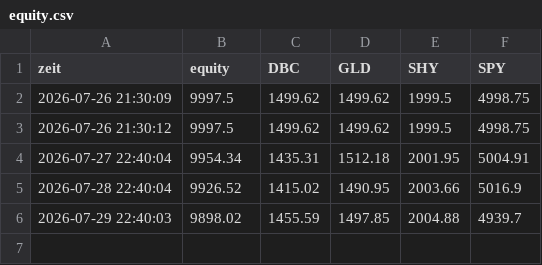
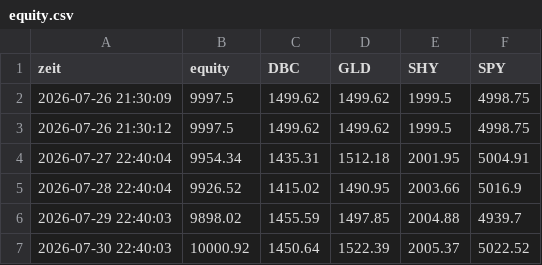
Before and after one commit to Andreasc1982/Traiding-bot, a CSV file: fundament/equity.csv, drawn as a sheet.

```diff
--- a/fundament/equity.csv
+++ b/fundament/equity.csv
@@ -6 +6,2 @@ zeit,equity,DBC,GLD,SHY,SPY
 2026-07-29 22:40:03,9898.02,1455.59,1497.85,2004.88,4939.7
+2026-07-30 22:40:03,10000.92,1450.64,1522.39,2005.37,5022.52
```
Also changed, not shown: sec/paper_equity.csv, 14 other files.
